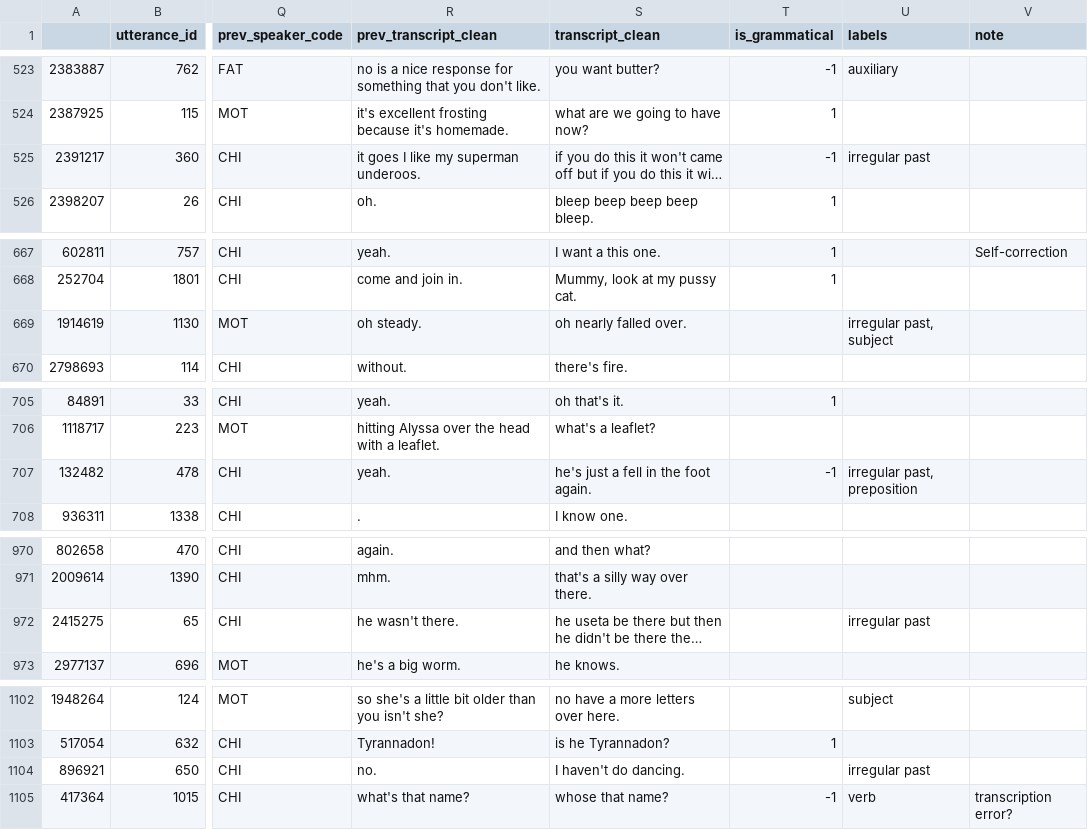
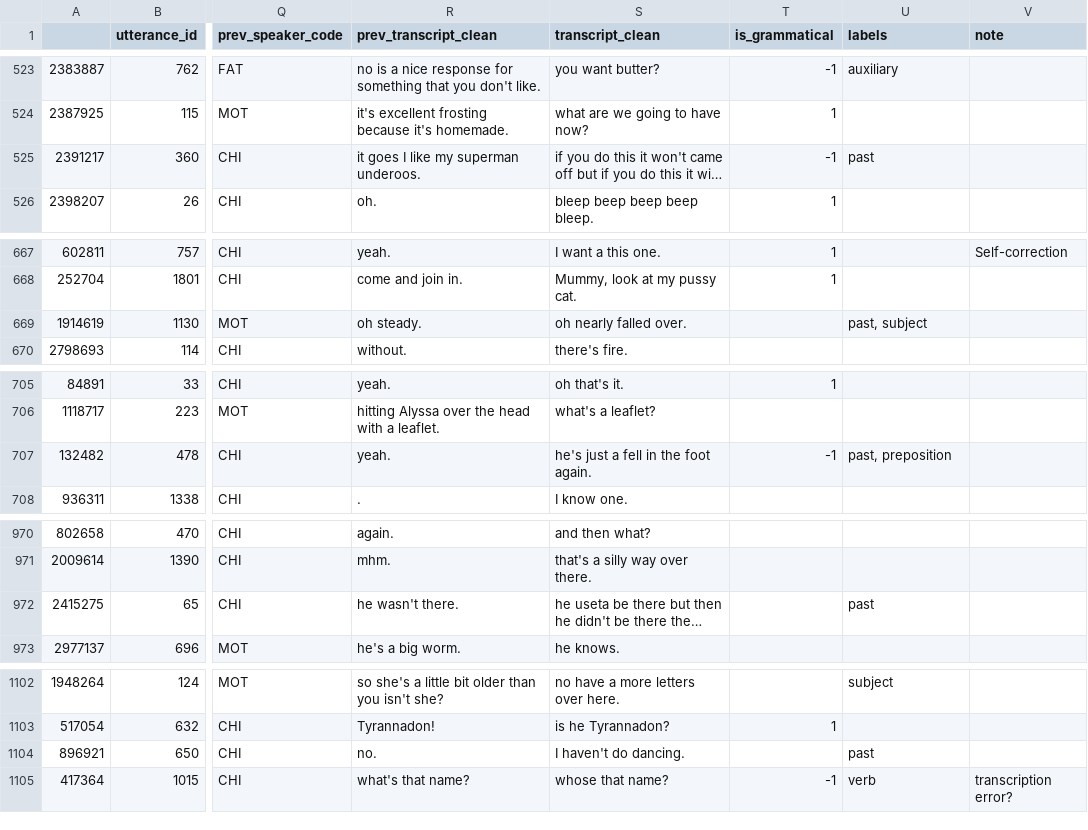
Before and after one commit to mitjanikolaus/childes-communicative-feedback, a CSV file: data/manual_annotation/grammaticality_manually_annotated.csv, drawn as a sheet; only a part is shown, gaps mark what is left out; long unchanged cells end in …; the diff covers the shown part only; the diff names each change by its address in the sheet, - before the commit and + after, or states it on an @@ line.

Commit message:
Update label names

```diff
--- a/data/manual_annotation/grammaticality_manually_annotated.csv
+++ b/data/manual_annotation/grammaticality_manually_annotated.csv
-U525 (labels): irregular past
+U525 (labels): past
-U669 (labels): irregular past, subject
+U669 (labels): past, subject
-U707 (labels): irregular past, preposition
+U707 (labels): past, preposition
-U972 (labels): irregular past
+U972 (labels): past
-U1104 (labels): irregular past
+U1104 (labels): past
```
Also changed, not shown: 14 edited cells elsewhere in this file.
